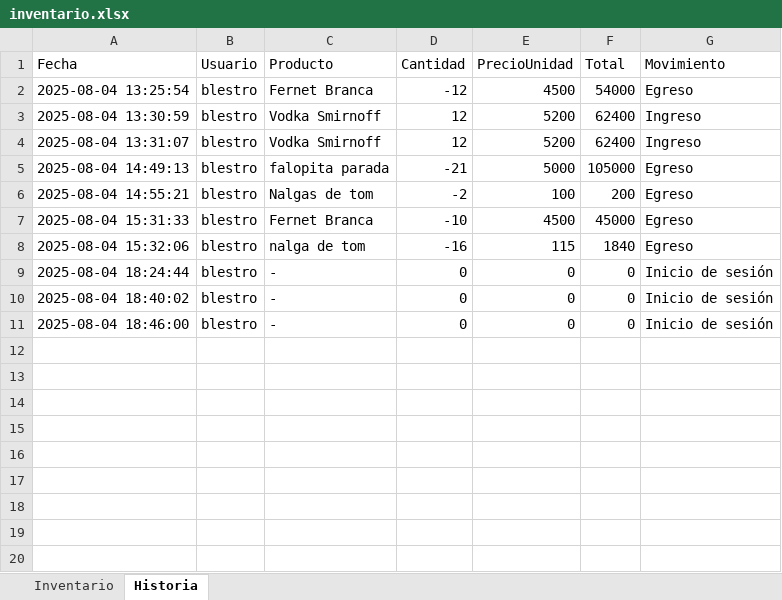
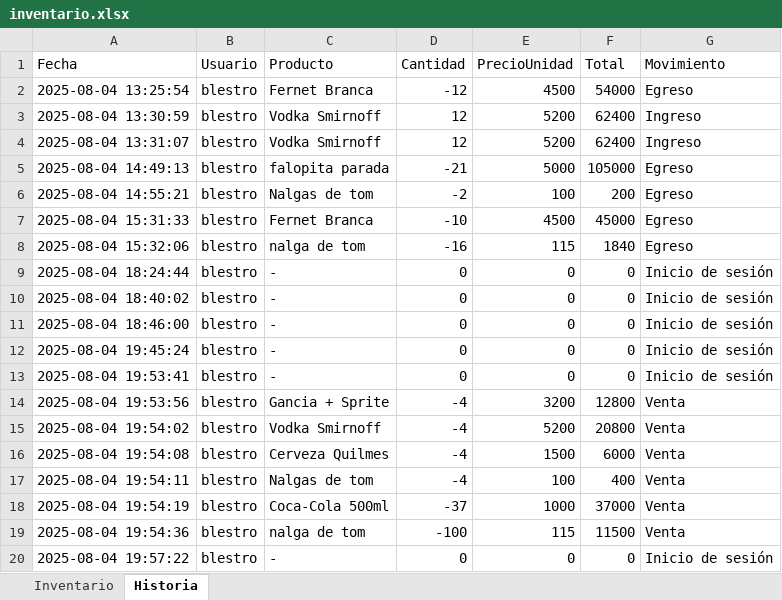
Before and after one commit to BlestroKain/RapiMesa, an Excel workbook: bin/Debug/inventario.xlsx, sheet Historia, drawn as a sheet; values as stored, in another font and other column widths than the file's, no borders; the diff names each change by its address in the sheet, - before the commit and + after, or states it on an @@ line.

```diff
--- a/bin/Debug/inventario.xlsx (sheet Historia)
+++ b/bin/Debug/inventario.xlsx (sheet Historia)
+row 12: 2025-08-04 19:45:24 | blestro | - | 0 | 0 | 0 | Inicio de sesión
+row 13: 2025-08-04 19:53:41 | blestro | - | 0 | 0 | 0 | Inicio de sesión
+row 14: 2025-08-04 19:53:56 | blestro | Gancia + Sprite | -4 | 3200 | 12800 | Venta
+row 15: 2025-08-04 19:54:02 | blestro | Vodka Smirnoff | -4 | 5200 | 20800 | Venta
+row 16: 2025-08-04 19:54:08 | blestro | Cerveza Quilmes | -4 | 1500 | 6000 | Venta
+row 17: 2025-08-04 19:54:11 | blestro | Nalgas de tom | -4 | 100 | 400 | Venta
+row 18: 2025-08-04 19:54:19 | blestro | Coca-Cola 500ml | -37 | 1000 | 37000 | Venta
+row 19: 2025-08-04 19:54:36 | blestro | nalga de tom | -100 | 115 | 11500 | Venta
+row 20: 2025-08-04 19:57:22 | blestro | - | 0 | 0 | 0 | Inicio de sesión
```
Also changed, not shown: sheet Inventario, 13 other files.
